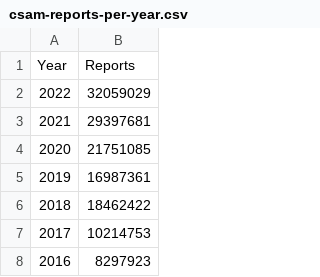
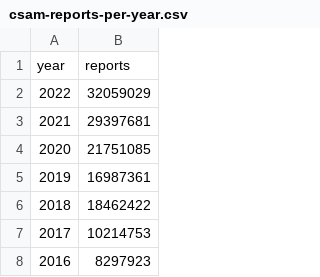
Before and after one commit to apparebit/diaphanous, a CSV file: data/csam-reports-per-year.csv, drawn as a sheet; only a part is shown; removed rows and columns are numbered as before the commit, all else as after; the diff names each change by its address in the sheet, - before the commit and + after, or states it on an @@ line.

```diff
--- a/data/csam-reports-per-year.csv
+++ b/data/csam-reports-per-year.csv
-row 1: Year | Reports
+row 1: year | reports
```
Also changed, not shown: data/csam-pieces-by-relationship-to-victim.csv, data/csam-report-contents.csv.
